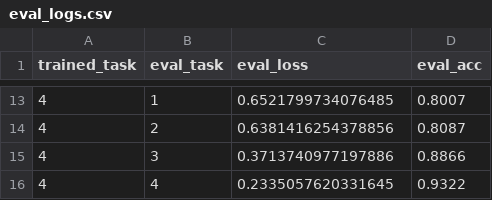
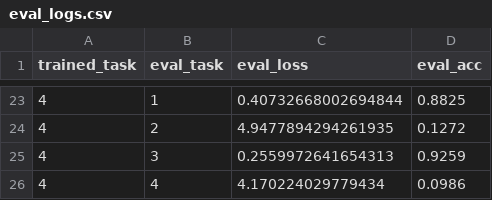
Before and after one commit to ishirgarg/FOPNG, a CSV file: experiments/sgd_baseline_permuted/eval_logs.csv, drawn as a sheet; only a part is shown, gaps mark what is left out; the diff covers the shown part only.

```diff
--- a/experiments/sgd_baseline_permuted/eval_logs.csv
+++ b/experiments/sgd_baseline_permuted/eval_logs.csv
@@ -13,4 +23,4 @@ trained_task,eval_task,eval_loss,eval_acc
-4,1,0.6521799734076485,0.8007
-4,2,0.6381416254378856,0.8087
-4,3,0.3713740977197886,0.8866
-4,4,0.2335057620331645,0.9322
+4,1,0.40732668002694844,0.8825
+4,2,4.9477894294261935,0.1272
+4,3,0.2559972641654313,0.9259
+4,4,4.170224029779434,0.0986
```
Also changed, not shown: 10 added rows and 22 edited cells elsewhere in this file, experiments/sgd_baseline_permuted/accuracy_matrix.csv, experiments/sgd_baseline_permuted/epoch_logs.csv, 14 other files.
